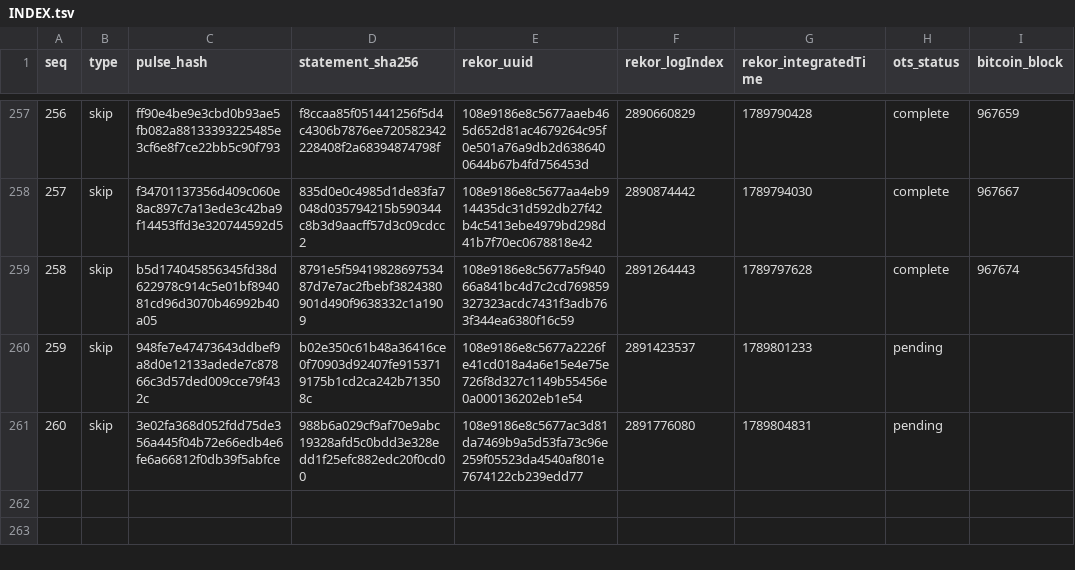
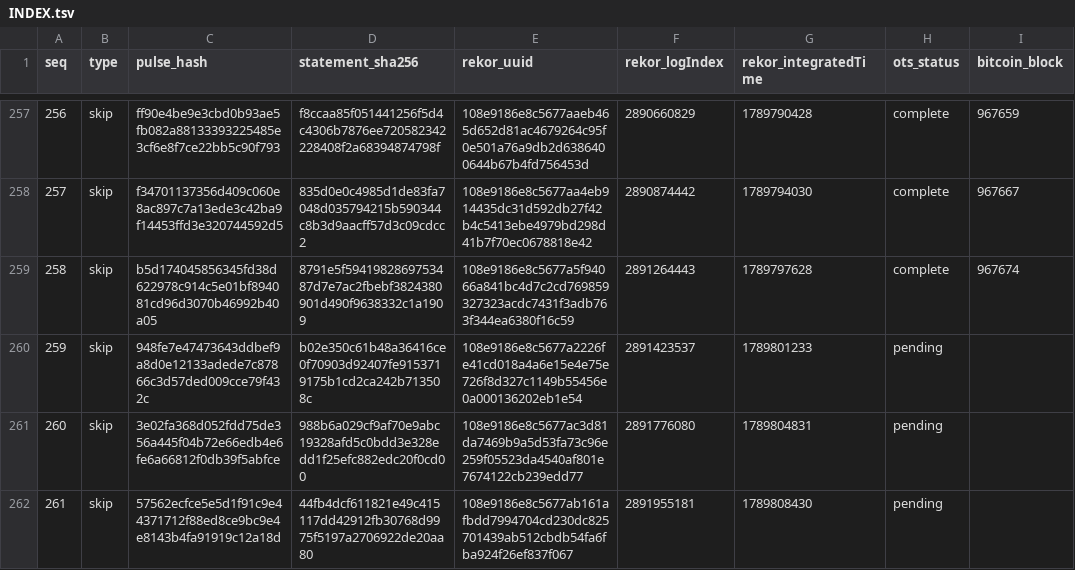
Before and after one commit to docdailey/qrng-beacon-log, a TSV file: INDEX.tsv, drawn as a sheet; only a part is shown, gaps mark what is left out.

Commit message:
anchors: 261 pulses anchored (run 35433498900)

```diff
--- a/INDEX.tsv
+++ b/INDEX.tsv
@@ -261 +261,2 @@ seq	type	pulse_hash	statement_sha256	rekor_uuid	rekor_logIndex	rekor_integratedT
 260	skip	3e02fa368d052fdd75de356a445f04b72e66edb4e6fe6a66812f0db39f5abfce	988b6a029cf9af70e9abc19328afd5c0bdd3e328edd1f25efc882edc20f0cd00	108e9186e8c5677ac3d81da7469b9a5d53fa73c96e259f05523da4540af801e7674122cb239edd77	2891776080	1789804831	pending	
+261	skip	57562ecfce5e5d1f91c9e44371712f88ed8ce9bc9e4e8143b4fa91919c12a18d	44fb4dcf611821e49c415117dd42912fb30768d9975f5197a2706922de20aa80	108e9186e8c5677ab161afbdd7994704cd230dc825701439ab512cbdb54fa6fba924f26ef837f067	2891955181	1789808430	pending	
```
Also changed, not shown: CHECKPOINTS.tsv, 5 other files.
